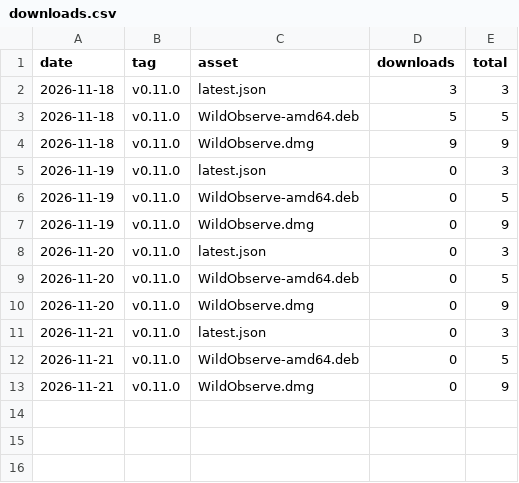
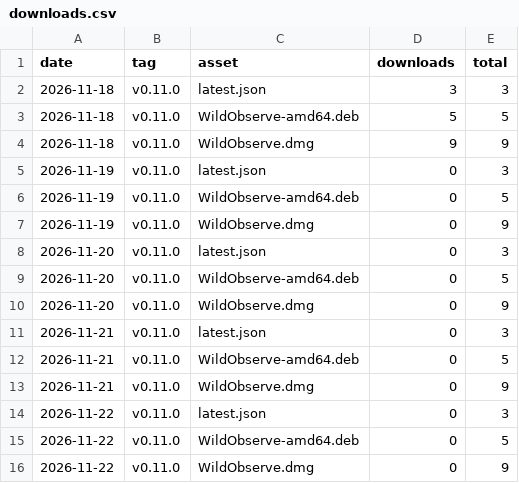
Before and after one commit to mikeyEcology/wildobserve-releases, a CSV file: downloads.csv, drawn as a sheet.

```diff
--- a/downloads.csv
+++ b/downloads.csv
@@ -13 +13,4 @@ date,tag,asset,downloads,total
 2026-11-21,v0.11.0,WildObserve.dmg,0,9
+2026-11-22,v0.11.0,latest.json,0,3
+2026-11-22,v0.11.0,WildObserve-amd64.deb,0,5
+2026-11-22,v0.11.0,WildObserve.dmg,0,9
```
